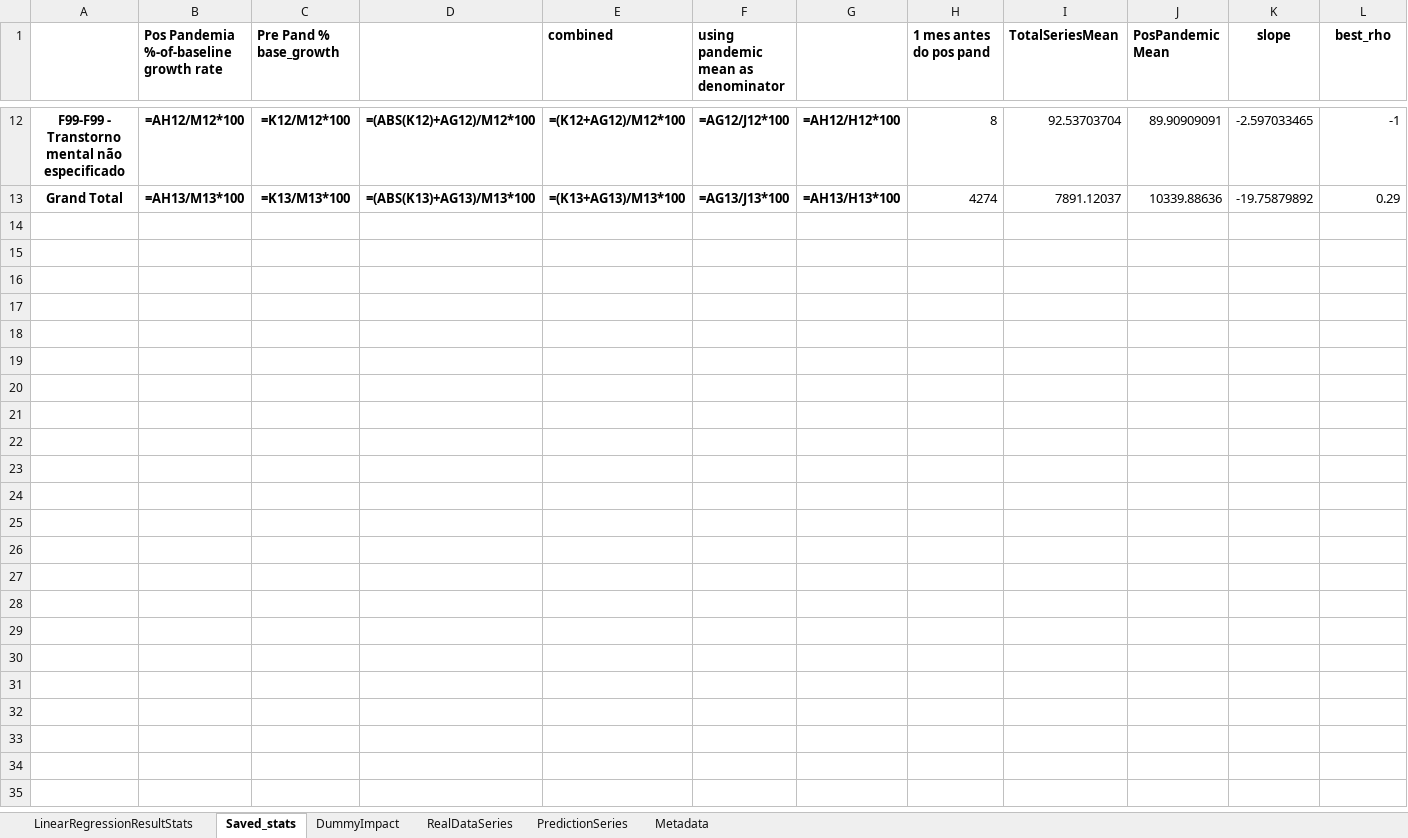
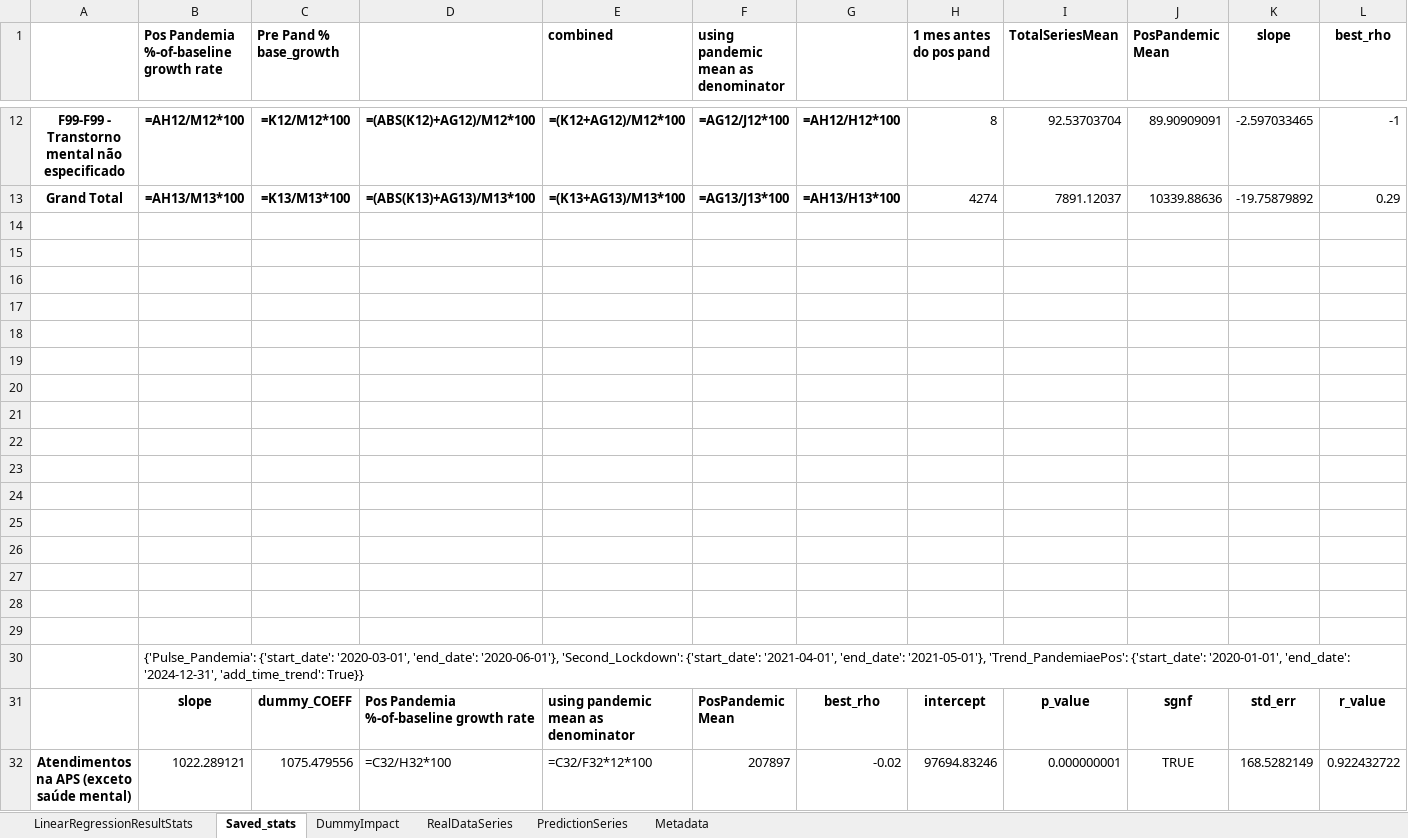
Before and after one commit to rato42/linear_regression, an Excel workbook: output/output.xlsx, sheet Saved_stats, drawn as a sheet; only a part is shown, gaps mark what is left out; values as stored, in another font and other column widths than the file's, no borders; formulas without a stored value are shown as written; rows hold the shown columns only; the diff covers the shown part only; the diff names each change by its address in the sheet, - before the commit and + after, or states it on an @@ line.

```diff
--- a/output/output.xlsx (sheet Saved_stats)
+++ b/output/output.xlsx (sheet Saved_stats)
+row 14: (empty)
+row 15: (empty)
+row 16: (empty)
+row 17: (empty)
+row 18: (empty)
+row 19: (empty)
+row 20: (empty)
+row 21: (empty)
+row 22: (empty)
+row 23: (empty)
+row 24: (empty)
+row 25: (empty)
+row 26: (empty)
+row 27: (empty)
+row 28: (empty)
+row 29: (empty)
+row 30:  | {'Pulse_Pandemia': {'start_date': '2020-03-01', 'end_date': '2020-06-01'}, 'Second_Lockdown': {'start_date': '2021-04-01', 'end_date': '2021-05-01'}, 'Trend_PandemiaePos': {'start_date': '2020-01-01', 'end_date': '2024-12-31', 'add_time_trend': True}}
+row 31:  | slope | dummy_COEFF | Pos Pandemia %‑of‑baseline growth rate | using pandemic mean as denominator | PosPandemic Mean | best_rho | intercept | p_value | sgnf | std_err | r_value
+row 32: Atendimentos na APS (exceto saúde mental) | 1022.289121 | 1075.479556 | =C32/H32*100 | =C32/F32*12*100 | 207897 | -0.02 | 97694.83246 | 0.000000001 | TRUE | 168.5282149 | 0.922432722
```
Also changed, not shown: 11 added rows elsewhere in this sheet, sheet PredictionSeries, sheet LinearRegressionResultStats, sheet DummyImpact, sheet RealDataSeries, sheet Metadata, output/output - Copy.xlsx, 15 other files.
